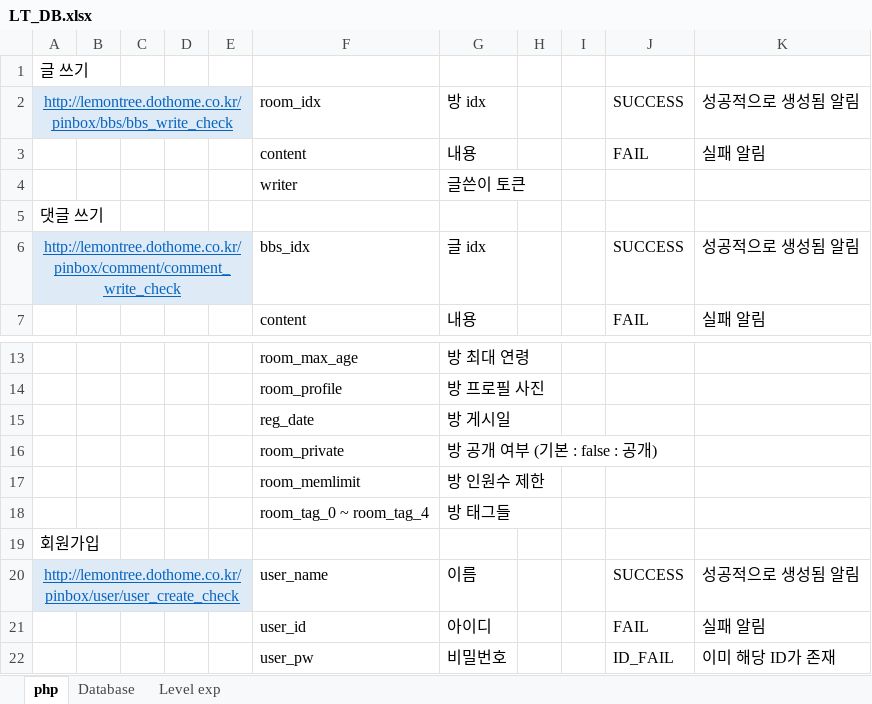
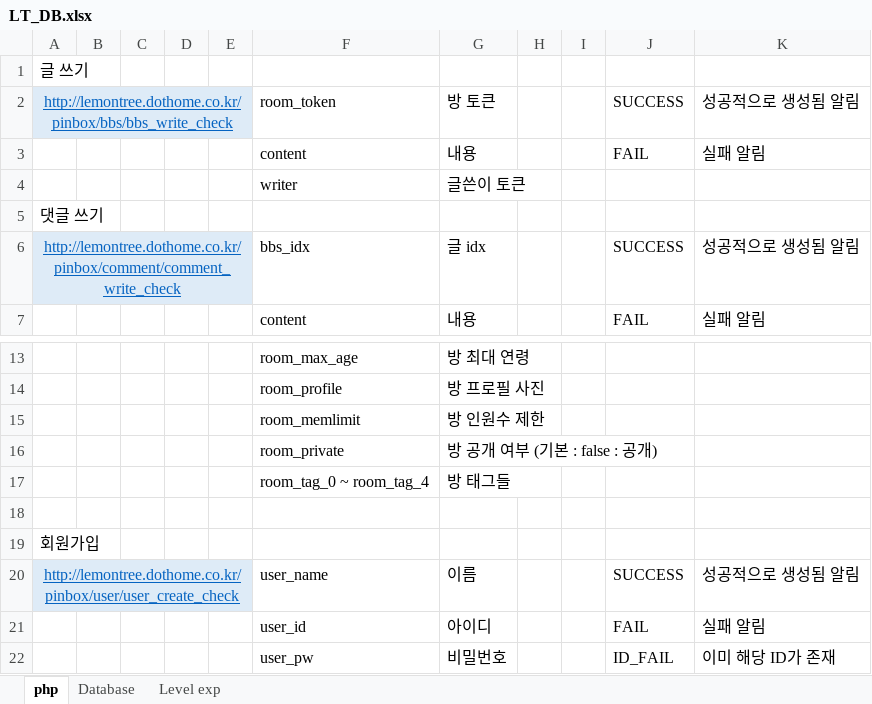
Before and after one commit to LemonClub/DB_Table, an Excel workbook: LT_DB.xlsx, sheet php, drawn as a sheet; only a part is shown, gaps mark what is left out; values as stored, in another font and other column widths than the file's, no borders; removed rows and columns are numbered as before the commit, all else as after; the diff names each change by its address in the sheet, - before the commit and + after, or states it on an @@ line.

Commit message:
change gorup->room

```diff
--- a/LT_DB.xlsx (sheet php)
+++ b/LT_DB.xlsx (sheet php)
-F2: room_idx
+F2: room_token
-G2: 방 idx
+G2: 방 토큰
-row 15:  |  |  |  |  | reg_date | 방 게시일
@@ row 17 moved to row 15: room_memlimit @@
+row 18: (empty)
```
Also changed, not shown: 1 other file.
